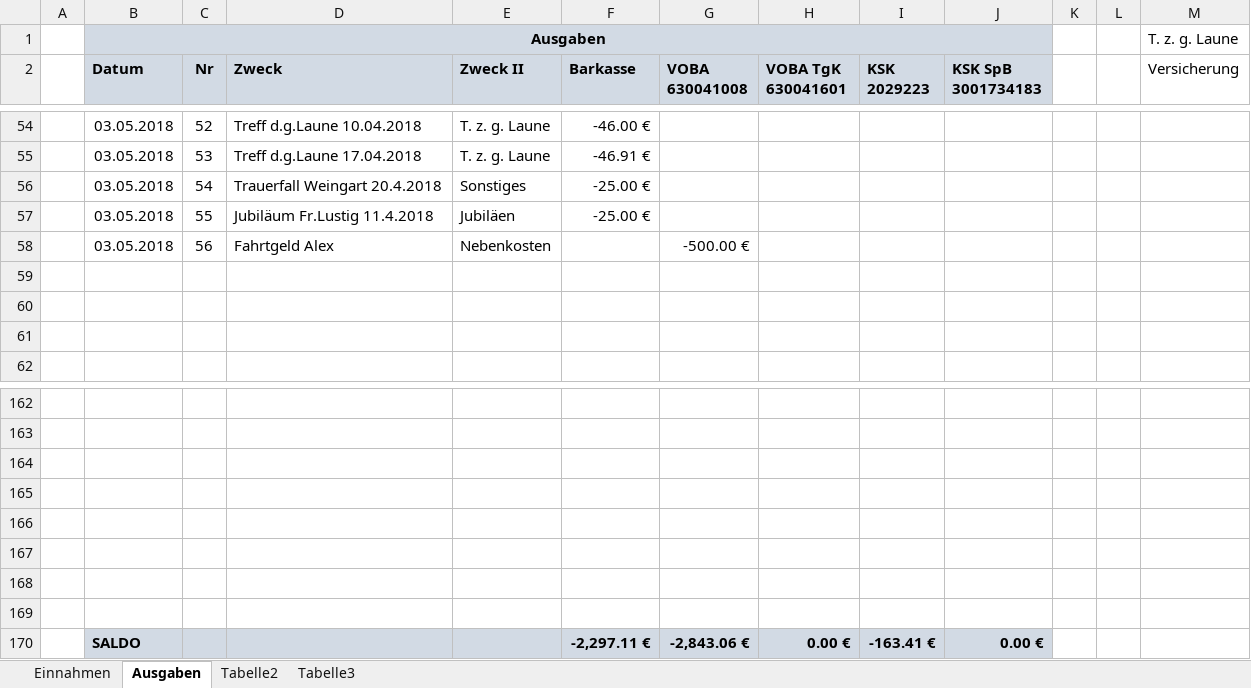
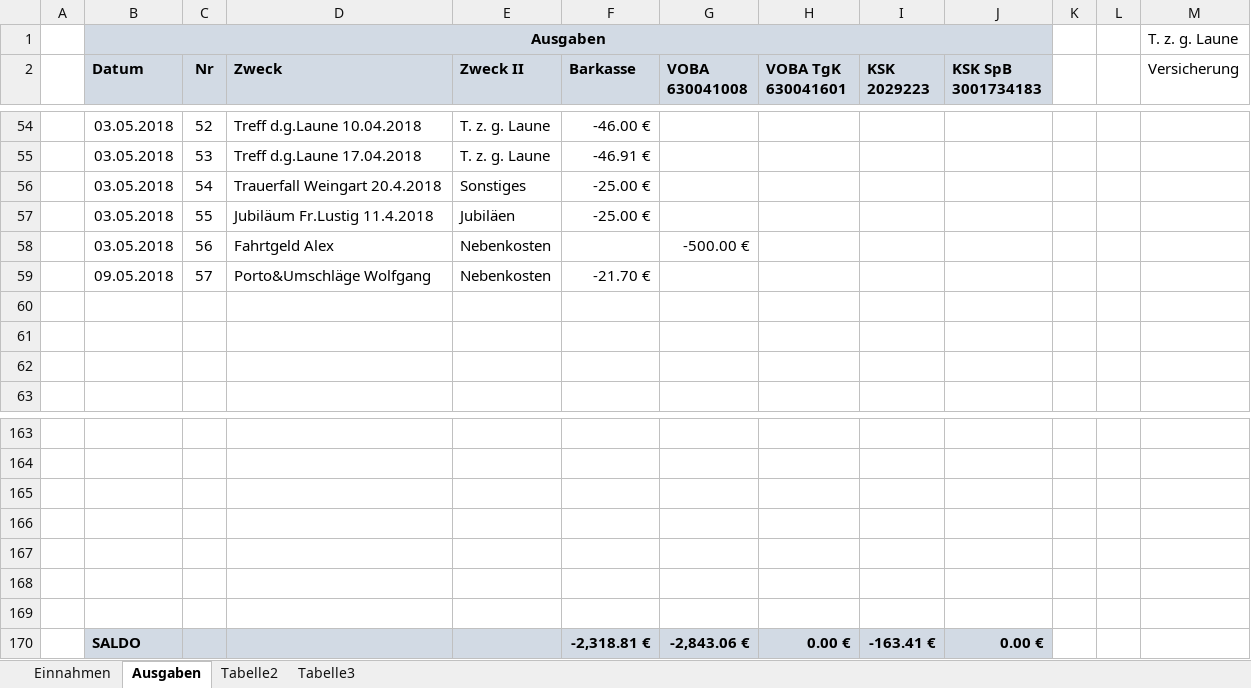
Before and after one commit to bwildner/AWO, an Excel workbook: AWO_Einnahmen_Ausgaben_2018.xlsx, sheet Ausgaben, drawn as a sheet; only a part is shown, gaps mark what is left out; values as stored, in another font and other column widths than the file's, no borders; conditional formats not drawn; removed rows and columns are numbered as before the commit, all else as after; the diff names each change by its address in the sheet, - before the commit and + after, or states it on an @@ line.

```diff
--- a/AWO_Einnahmen_Ausgaben_2018.xlsx (sheet Ausgaben)
+++ b/AWO_Einnahmen_Ausgaben_2018.xlsx (sheet Ausgaben)
+row 59:  | 09.05.2018 | 57 | Porto&Umschläge Wolfgang | Nebenkosten | -21.70 €
-row 169: (empty)
-F170 (Barkasse): -2,297.11 €
+F170 (Barkasse): -2,318.81 €
```
Also changed, not shown: sheet Einnahmen.
